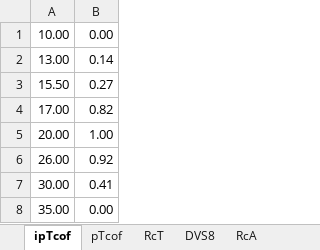
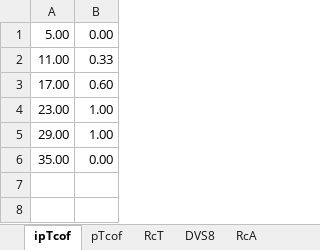
Before and after one commit to shirazipooya/TeamWork, an Excel workbook: Dr_Bannayan/Disease/data/Parameters_Soy.xlsx, sheet ipTcof, drawn as a sheet; values as stored, in another font and other column widths than the file's, no borders; removed rows and columns are numbered as before the commit, all else as after; the diff names each change by its address in the sheet, - before the commit and + after, or states it on an @@ line.

```diff
--- a/Dr_Bannayan/Disease/data/Parameters_Soy.xlsx (sheet ipTcof)
+++ b/Dr_Bannayan/Disease/data/Parameters_Soy.xlsx (sheet ipTcof)
-A1: 10.00
+A1: 5.00
-row 2: 13.00 | 0.14
-row 3: 15.50 | 0.27
+row 2: 11.00 | 0.33
-B3: 0.82
+B3: 0.60
-A4: 20.00
+A4: 23.00
-row 6: 26.00 | 0.92
-row 7: 30.00 | 0.41
+row 5: 29.00 | 1.00
```
Also changed, not shown: sheet pTcof, sheet RcT, sheet DVS8, sheet RcA, 30 other files.
